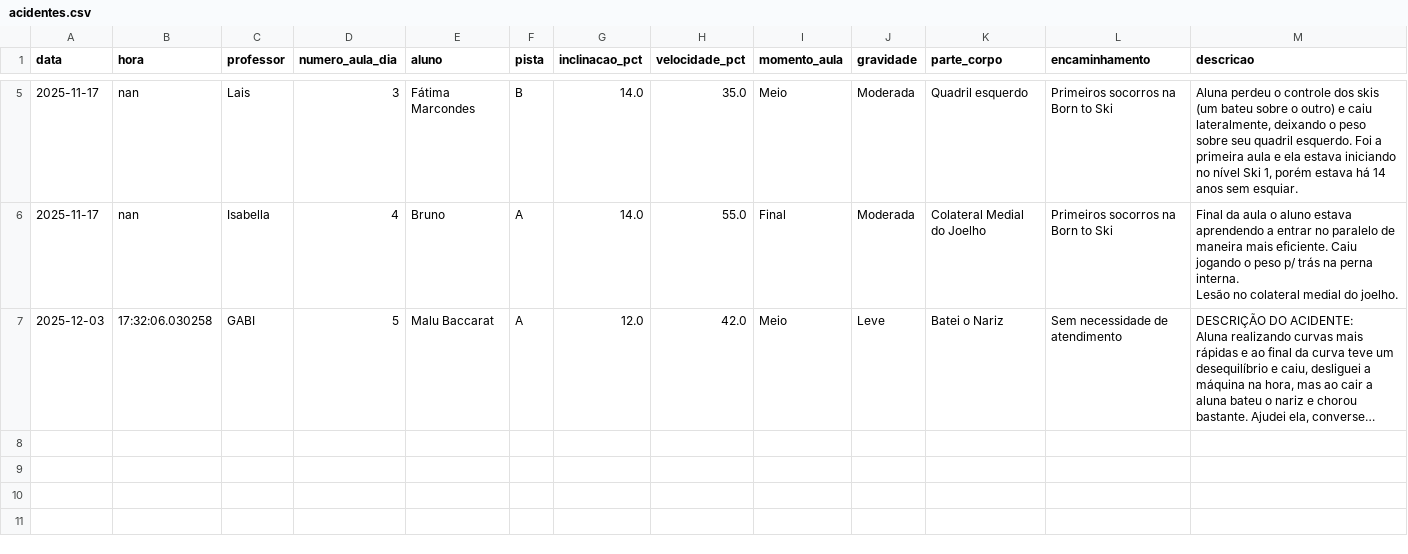
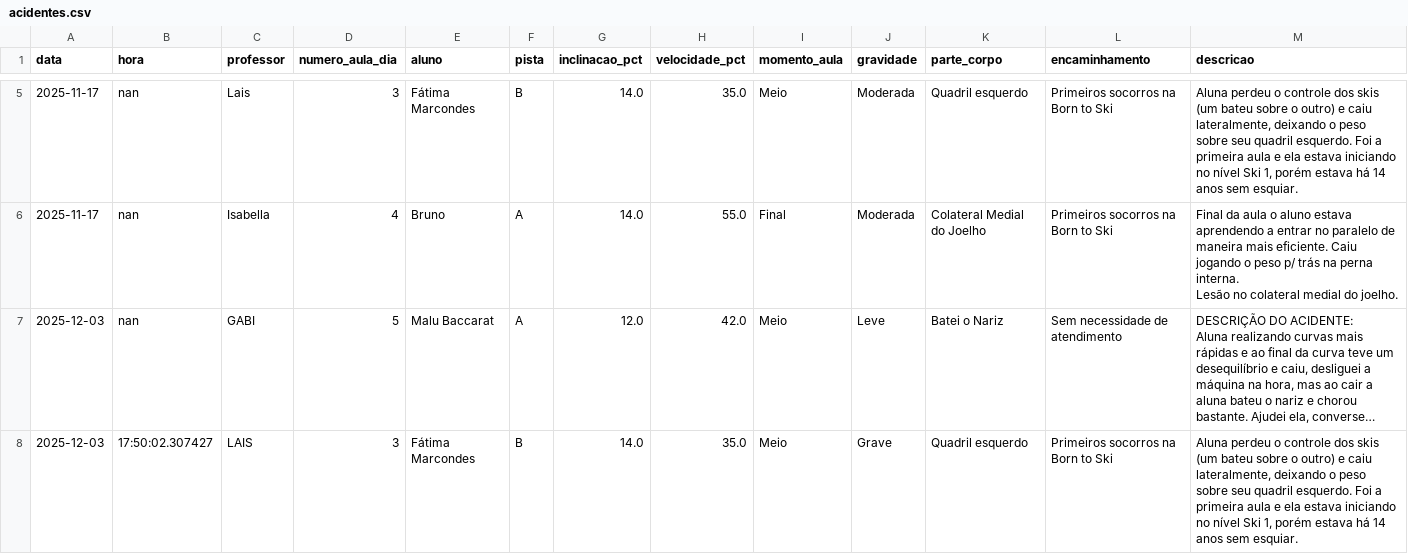
Before and after one commit to jpparizotto/Born---Dashboard, a CSV file: backups/acidentes.csv, drawn as a sheet; only a part is shown, gaps mark what is left out; long unchanged cells end in …; the diff names each change by its address in the sheet, - before the commit and + after, or states it on an @@ line.

Commit message:
Snapshot automático do arquivo de acidentes.csv

```diff
--- a/backups/acidentes.csv
+++ b/backups/acidentes.csv
-B7 (hora): 17:32:06.030258
+B7 (hora): nan
+row 8: 2025-12-03 | 17:50:02.307427 | LAIS | 3 | Fátima Marcondes | B | 14.0 | 35.0 | Meio | Grave | Quadril esquerdo | Primeiros socorros na Born to Ski | Aluna perdeu o controle dos skis (um bateu sobre o outro) e caiu lateralmente, deixando o peso sobre seu quadril esquerdo. Foi a primeira aula e ela estava iniciando no nível Ski 1, porém estava há 14 anos sem esquiar.
```
